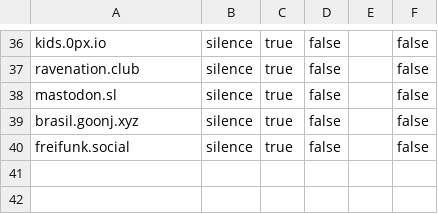
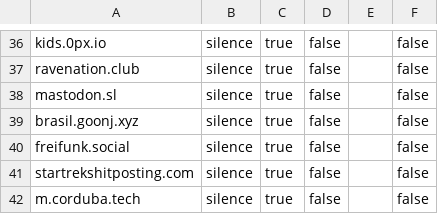
Before and after one commit to GossiTheDog/Cyberplace, a CSV file: Blocklists/TemporarySpamList.csv, drawn as a sheet; only a part is shown, gaps mark what is left out; the diff names each change by its address in the sheet, - before the commit and + after, or states it on an @@ line.

Commit message:
Update TemporarySpamList.csv

```diff
--- a/Blocklists/TemporarySpamList.csv
+++ b/Blocklists/TemporarySpamList.csv
+row 41: startrekshitposting.com | silence | true | false |  | false
+row 42: m.corduba.tech | silence | true | false |  | false
```
